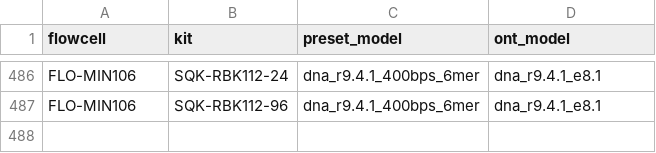
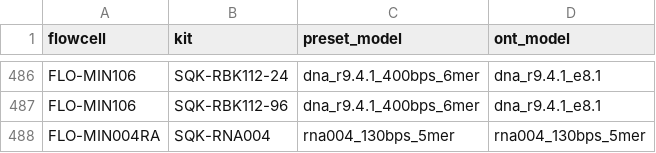
Before and after one commit to skovaka/uncalled4, a TSV file: src/uncalled4/models/presets.tsv, drawn as a sheet; only a part is shown, gaps mark what is left out; the diff names each change by its address in the sheet, - before the commit and + after, or states it on an @@ line.

```diff
--- a/src/uncalled4/models/presets.tsv
+++ b/src/uncalled4/models/presets.tsv
+row 488: FLO-MIN004RA | SQK-RNA004 | rna004_130bps_5mer | rna004_130bps_5mer
```
Also changed, not shown: 4 other files.
